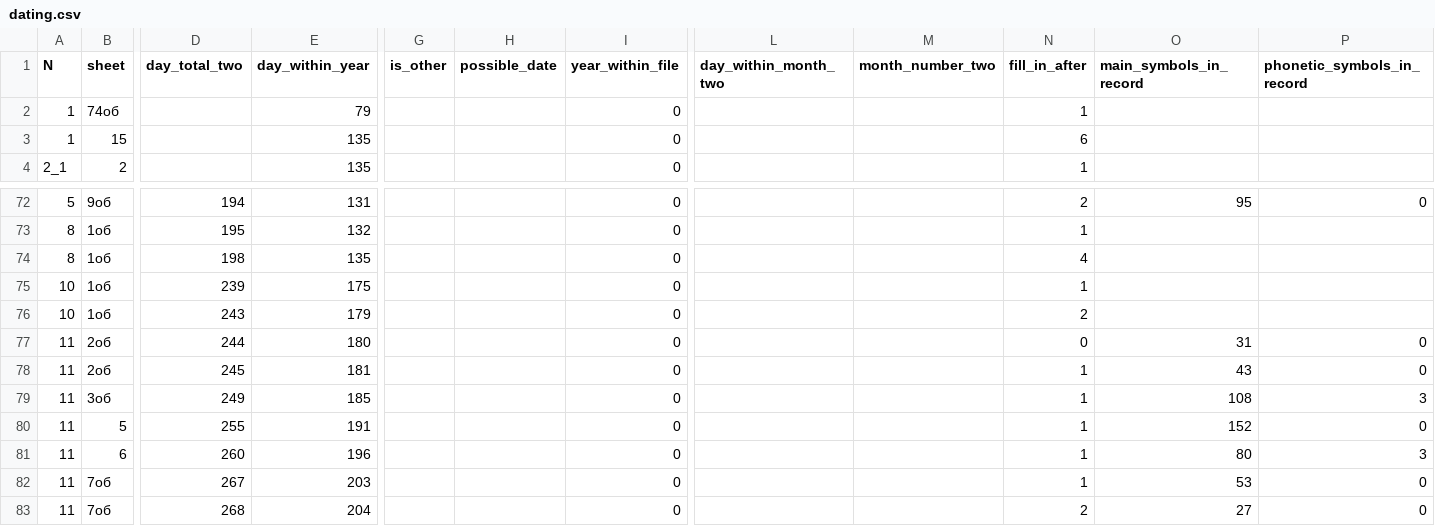
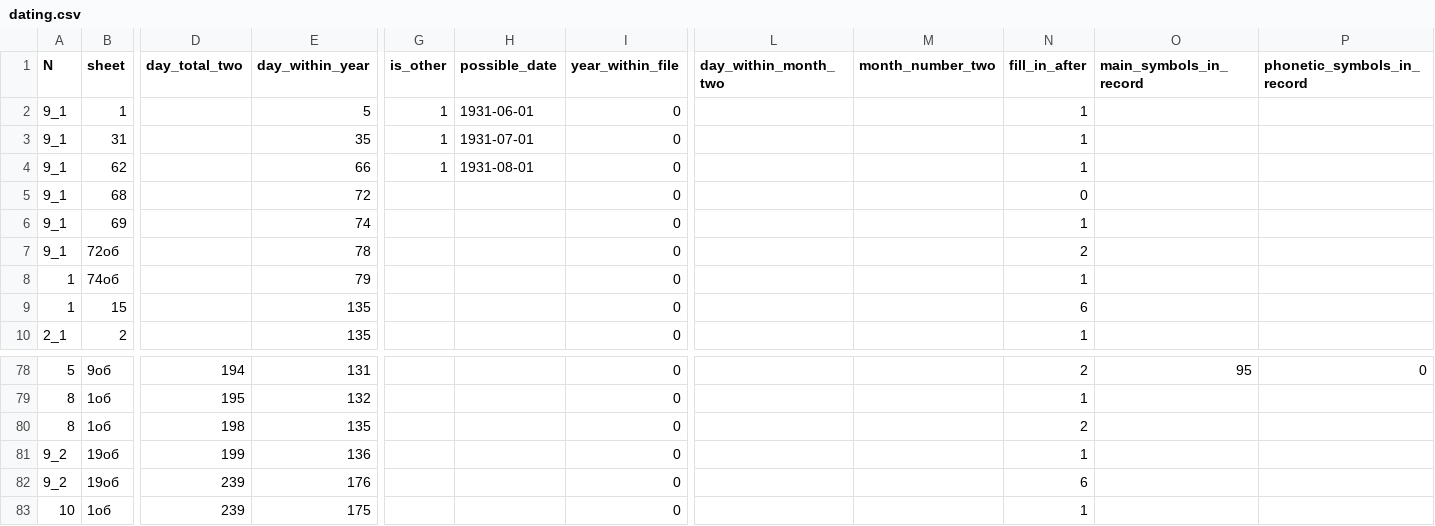
Before and after one commit to jemmybutton/tenevil, a CSV file: stats/dating.csv, drawn as a sheet; only a part is shown, gaps mark what is left out; the shorter side is filled out with more unchanged rows; addresses are those after the commit; rows hold the shown columns only; the diff names each change by its address in the sheet, - before the commit and + after, or states it on an @@ line.

Commit message:
updated stats

```diff
--- a/stats/dating.csv
+++ b/stats/dating.csv
+row 2: 9_1 | 1 |  | 5 | 1 | 1931-06-01 | 0 |  |  | 1
+row 3: 9_1 | 31 |  | 35 | 1 | 1931-07-01 | 0 |  |  | 1
+row 4: 9_1 | 62 |  | 66 | 1 | 1931-08-01 | 0 |  |  | 1
+row 5: 9_1 | 68 |  | 72 |  |  | 0 |  |  | 0
+row 6: 9_1 | 69 |  | 74 |  |  | 0 |  |  | 1
+row 7: 9_1 | 72об |  | 78 |  |  | 0 |  |  | 2
-N80 (fill_in_after): 4
+N80 (fill_in_after): 2
+row 81: 9_2 | 19об | 199 | 136 |  |  | 0 |  |  | 1
+row 82: 9_2 | 19об | 239 | 176 |  |  | 0 |  |  | 6
```
Also changed, not shown: stats/file_properties.csv.
